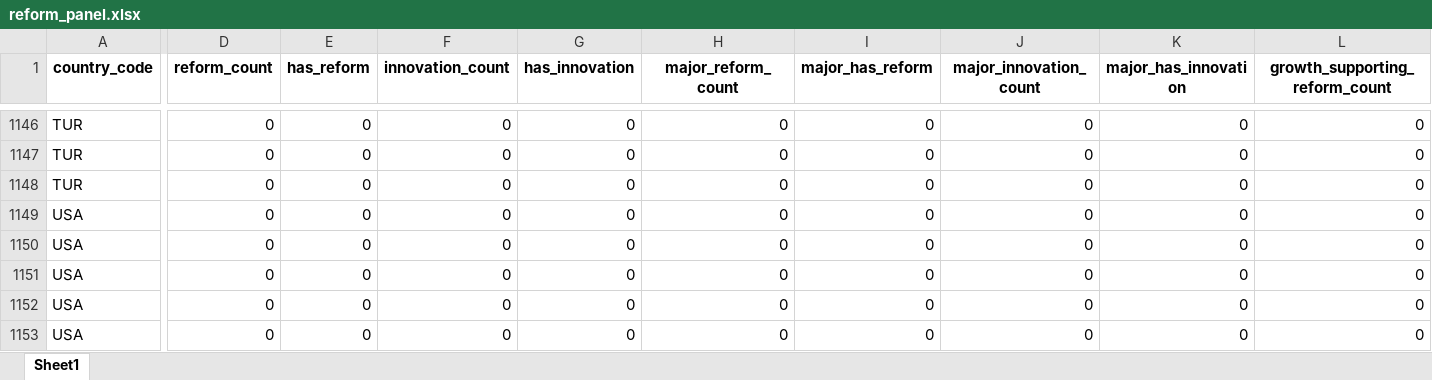
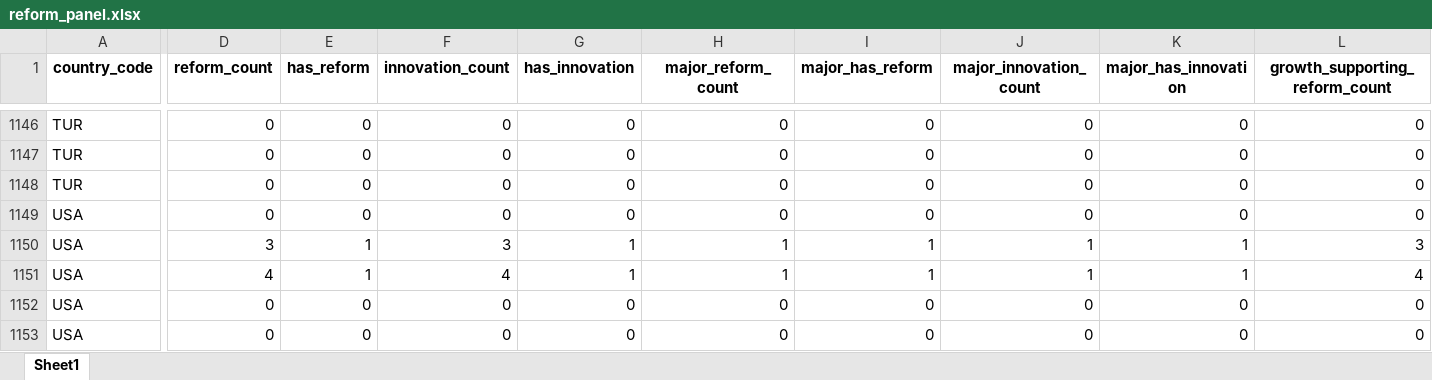
Before and after one commit to Dayacha/Innovation-Policy, an Excel workbook: Data/output/reforms/output/reform_panel.xlsx, sheet Sheet1, drawn as a sheet; only a part is shown, gaps mark what is left out; values as stored, in another font and other column widths than the file's, no borders; the diff covers the shown part only; the diff names each change by its address in the sheet, - before the commit and + after, or states it on an @@ line.

Commit message:
reforms 10 countries done

```diff
--- a/Data/output/reforms/output/reform_panel.xlsx (sheet Sheet1)
+++ b/Data/output/reforms/output/reform_panel.xlsx (sheet Sheet1)
-D1150 (reform_count): 0
+D1150 (reform_count): 3
-E1150:E1151 (has_reform): 0
+E1150:E1151 (has_reform): 1
-F1150 (innovation_count): 0
+F1150 (innovation_count): 3
-G1150:G1151 (has_innovation): 0
+G1150:G1151 (has_innovation): 1
-H1150:H1151 (major_reform_count): 0
+H1150:H1151 (major_reform_count): 1
-I1150:I1151 (major_has_reform): 0
+I1150:I1151 (major_has_reform): 1
-J1150:J1151 (major_innovation_count): 0
+J1150:J1151 (major_innovation_count): 1
-K1150:K1151 (major_has_innovation): 0
+K1150:K1151 (major_has_innovation): 1
-L1150 (growth_supporting_reform_count): 0
+L1150 (growth_supporting_reform_count): 3
-D1151 (reform_count): 0
+D1151 (reform_count): 4
-F1151 (innovation_count): 0
+F1151 (innovation_count): 4
-L1151 (growth_supporting_reform_count): 0
+L1151 (growth_supporting_reform_count): 4
```
Also changed, not shown: 1146 edited cells elsewhere in this sheet, 4 other files.
